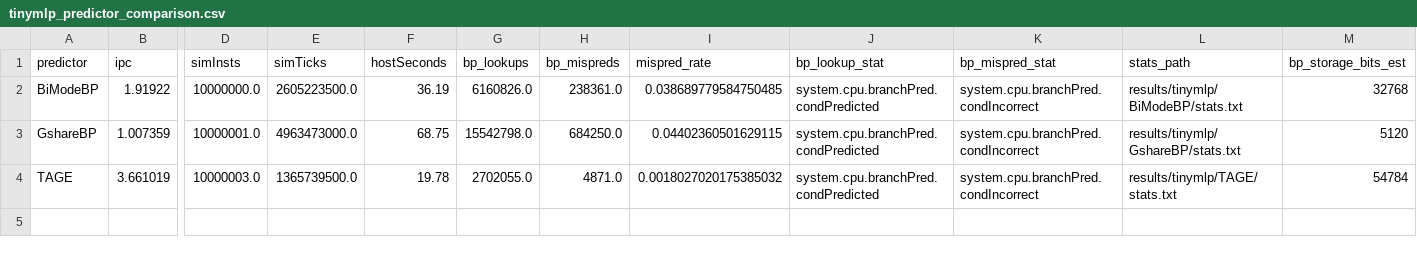
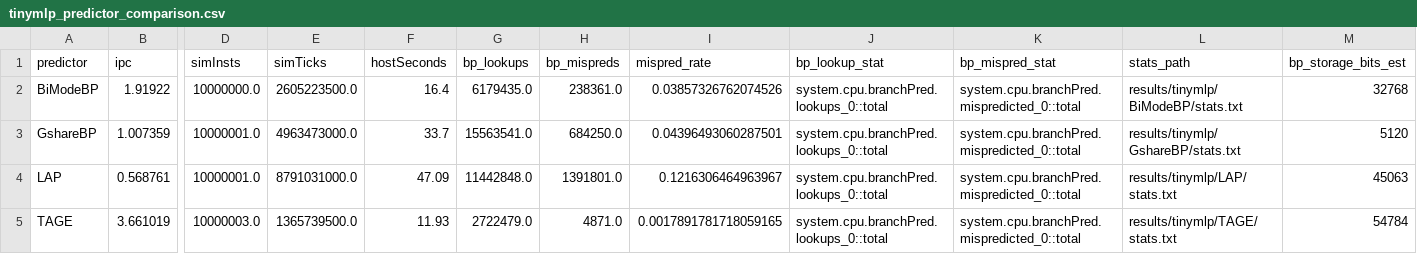
Before and after one commit to simonkb/Branch-Predictor-Project, a CSV file: results/tinymlp_predictor_comparison.csv, drawn as a sheet; only a part is shown, gaps mark what is left out; addresses are those after the commit; rows hold the shown columns only; the diff names each change by its address in the sheet, - before the commit and + after, or states it on an @@ line.

Commit message:
add LAP branch predictor analysis and fix stat name lookups

```diff
--- a/results/tinymlp_predictor_comparison.csv
+++ b/results/tinymlp_predictor_comparison.csv
-F2 (hostSeconds): 36.19
+F2 (hostSeconds): 16.4
-G2 (bp_lookups): 6160826.0
+G2 (bp_lookups): 6179435.0
-I2 (mispred_rate): 0.038689779584750485
+I2 (mispred_rate): 0.03857326762074526
-J2:J3 (bp_lookup_stat): system.cpu.branchPred.condPredicted
+J2:J3 (bp_lookup_stat): system.cpu.branchPred.lookups_0::total
-K2:K3 (bp_mispred_stat): system.cpu.branchPred.condIncorrect
+K2:K3 (bp_mispred_stat): system.cpu.branchPred.mispredicted_0::total
-F3 (hostSeconds): 68.75
+F3 (hostSeconds): 33.7
-G3 (bp_lookups): 15542798.0
+G3 (bp_lookups): 15563541.0
-I3 (mispred_rate): 0.04402360501629115
+I3 (mispred_rate): 0.04396493060287501
+row 4: LAP | 0.568761 | 10000001.0 | 8791031000.0 | 47.09 | 11442848.0 | 1391801.0 | 0.1216306464963967 | system.cpu.branchPred.lookups_0::total | system.cpu.branchPred.mispredicted_0::total | results/tinymlp/LAP/stats.txt | 45063
-F5 (hostSeconds): 19.78
+F5 (hostSeconds): 11.93
-G5 (bp_lookups): 2702055.0
+G5 (bp_lookups): 2722479.0
-I5 (mispred_rate): 0.0018027020175385032
+I5 (mispred_rate): 0.0017891781718059165
-J5 (bp_lookup_stat): system.cpu.branchPred.condPredicted
+J5 (bp_lookup_stat): system.cpu.branchPred.lookups_0::total
-K5 (bp_mispred_stat): system.cpu.branchPred.condIncorrect
+K5 (bp_mispred_stat): system.cpu.branchPred.mispredicted_0::total
```
Also changed, not shown: 19 other files.
